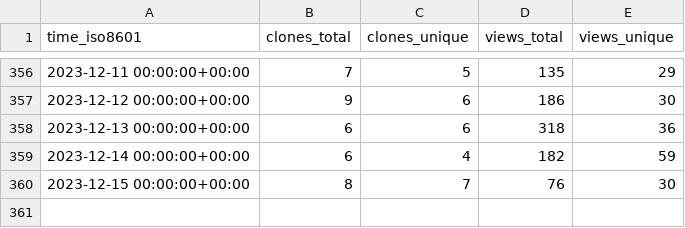
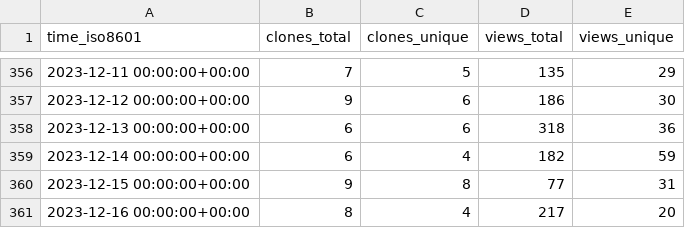
Before and after one commit to Unity-Technologies/ECS-Network-Racing-Sample, a CSV file: Unity-Technologies/ECS-Network-Racing-Sample/ghrs-data/views_clones_aggregate.csv, drawn as a sheet; only a part is shown, gaps mark what is left out.

```diff
--- a/Unity-Technologies/ECS-Network-Racing-Sample/ghrs-data/views_clones_aggregate.csv
+++ b/Unity-Technologies/ECS-Network-Racing-Sample/ghrs-data/views_clones_aggregate.csv
@@ -359,2 +359,3 @@ time_iso8601,clones_total,clones_unique,views_total,views_unique
 2023-12-14 00:00:00+00:00,6,4,182,59
-2023-12-15 00:00:00+00:00,8,7,76,30
+2023-12-15 00:00:00+00:00,9,8,77,31
+2023-12-16 00:00:00+00:00,8,4,217,20
```
Also changed, not shown: 1 other file.
